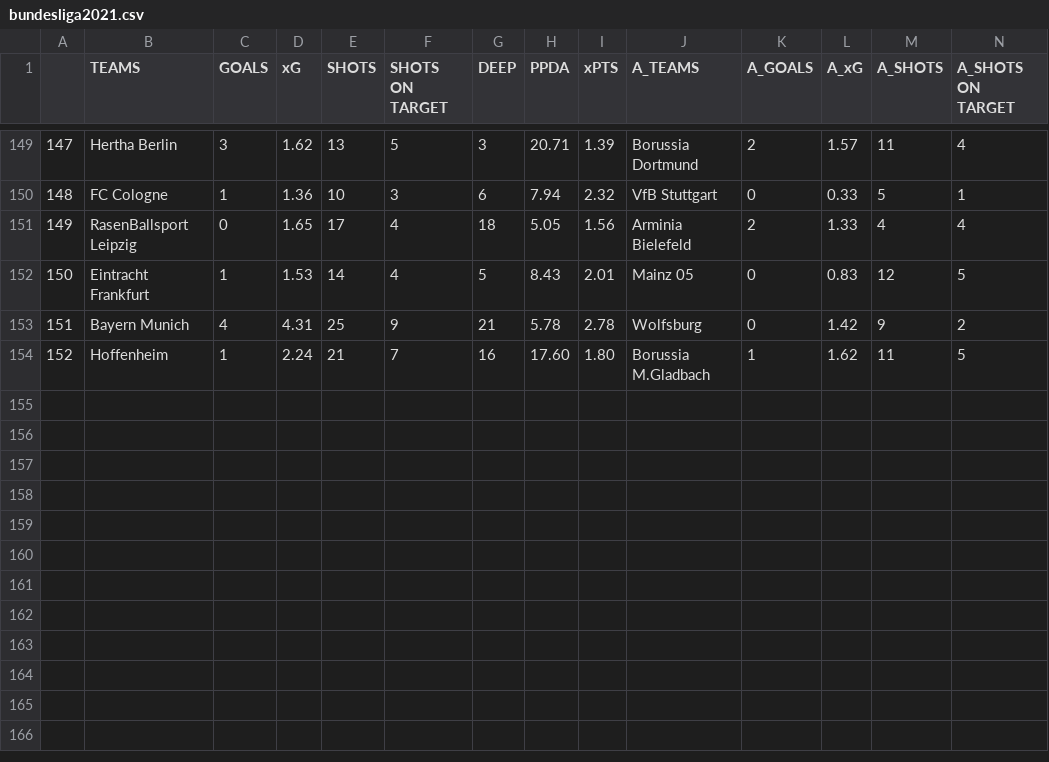
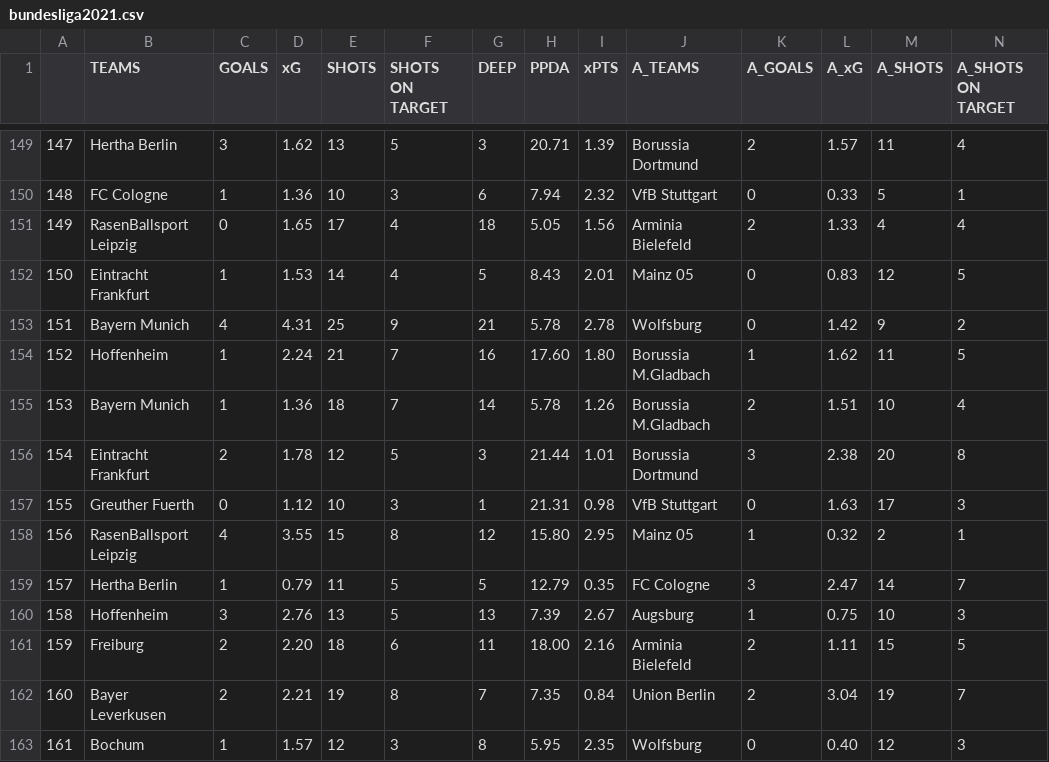
Before and after one commit to mgebele/football_stats, a CSV file: xg/bundesliga2021.csv, drawn as a sheet; only a part is shown, gaps mark what is left out; rows hold the shown columns only; the diff names each change by its address in the sheet, - before the commit and + after, or states it on an @@ line.

```diff
--- a/xg/bundesliga2021.csv
+++ b/xg/bundesliga2021.csv
+row 155: 153 | Bayern Munich | 1 | 1.36 | 18 | 7 | 14 | 5.78 | 1.26 | Borussia M.Gladbach | 2 | 1.51 | 10 | 4
+row 156: 154 | Eintracht Frankfurt | 2 | 1.78 | 12 | 5 | 3 | 21.44 | 1.01 | Borussia Dortmund | 3 | 2.38 | 20 | 8
+row 157: 155 | Greuther Fuerth | 0 | 1.12 | 10 | 3 | 1 | 21.31 | 0.98 | VfB Stuttgart | 0 | 1.63 | 17 | 3
+row 158: 156 | RasenBallsport Leipzig | 4 | 3.55 | 15 | 8 | 12 | 15.80 | 2.95 | Mainz 05 | 1 | 0.32 | 2 | 1
+row 159: 157 | Hertha Berlin | 1 | 0.79 | 11 | 5 | 5 | 12.79 | 0.35 | FC Cologne | 3 | 2.47 | 14 | 7
+row 160: 158 | Hoffenheim | 3 | 2.76 | 13 | 5 | 13 | 7.39 | 2.67 | Augsburg | 1 | 0.75 | 10 | 3
+row 161: 159 | Freiburg | 2 | 2.20 | 18 | 6 | 11 | 18.00 | 2.16 | Arminia Bielefeld | 2 | 1.11 | 15 | 5
+row 162: 160 | Bayer Leverkusen | 2 | 2.21 | 19 | 8 | 7 | 7.35 | 0.84 | Union Berlin | 2 | 3.04 | 19 | 7
+row 163: 161 | Bochum | 1 | 1.57 | 12 | 3 | 8 | 5.95 | 2.35 | Wolfsburg | 0 | 0.40 | 12 | 3
```
Also changed, not shown: xg/la_liga2021.csv, xg/ligue_12021.csv, 1 other file.
